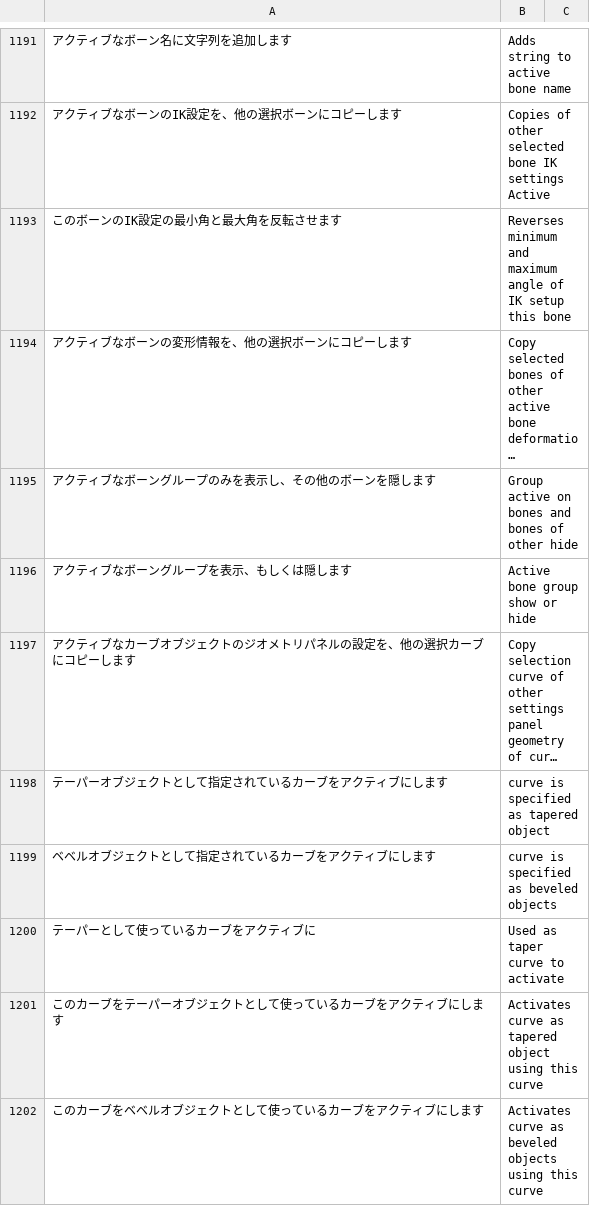
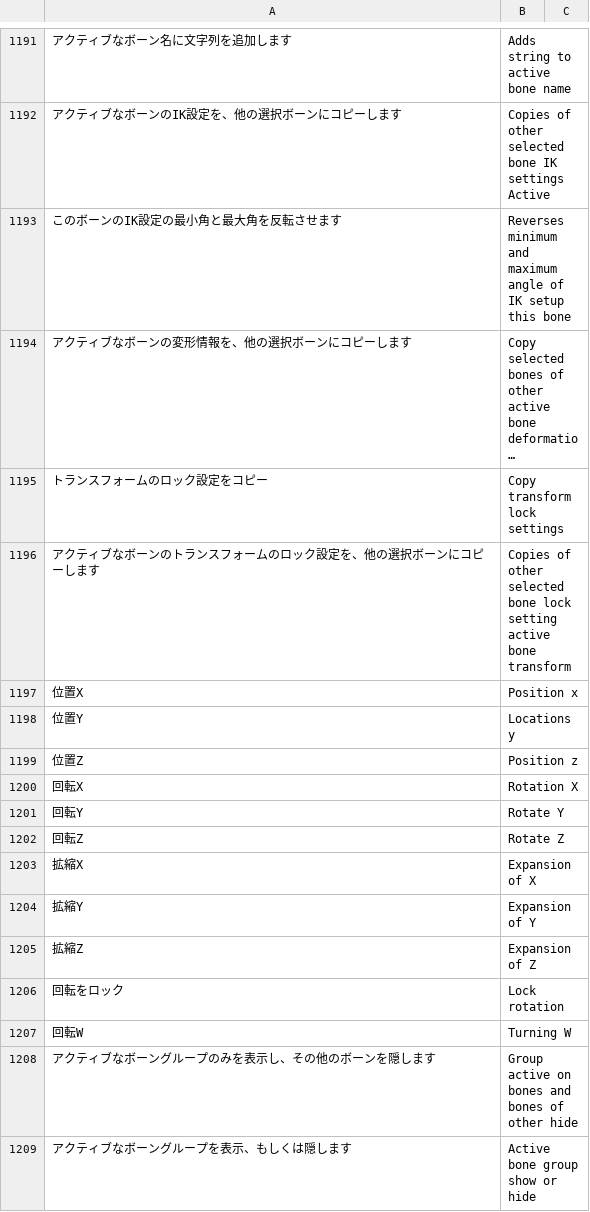
Before and after one commit to PyrokinesisStudio/Blender-Scramble-Addon, a CSV file: Scramble Addon/TranslationDictionary.csv, drawn as a sheet; only a part is shown, gaps mark what is left out; the shorter side is filled out with more unchanged rows; long unchanged cells end in …; the diff names each change by its address in the sheet, - before the commit and + after, or states it on an @@ line.

Commit message:
"トランスフォームのロック設定をコピー"を追加

```diff
--- a/Scramble Addon/TranslationDictionary.csv
+++ b/Scramble Addon/TranslationDictionary.csv
+row 1195: トランスフォームのロック設定をコピー | Copy transform lock settings
+row 1196: アクティブなボーンのトランスフォームのロック設定を、他の選択ボーンにコピーします | Copies of other selected bone lock setting active bone transform
+row 1197: 位置X | Position x
+row 1198: 位置Y | Locations y
+row 1199: 位置Z | Position z
+row 1200: 回転X | Rotation X
+row 1201: 回転Y | Rotate Y
+row 1202: 回転Z | Rotate Z
+row 1203: 拡縮X | Expansion of X
+row 1204: 拡縮Y | Expansion of Y
+row 1205: 拡縮Z | Expansion of Z
+row 1206: 回転をロック | Lock rotation
+row 1207: 回転W | Turning W
```
Also changed, not shown: 3 other files.
